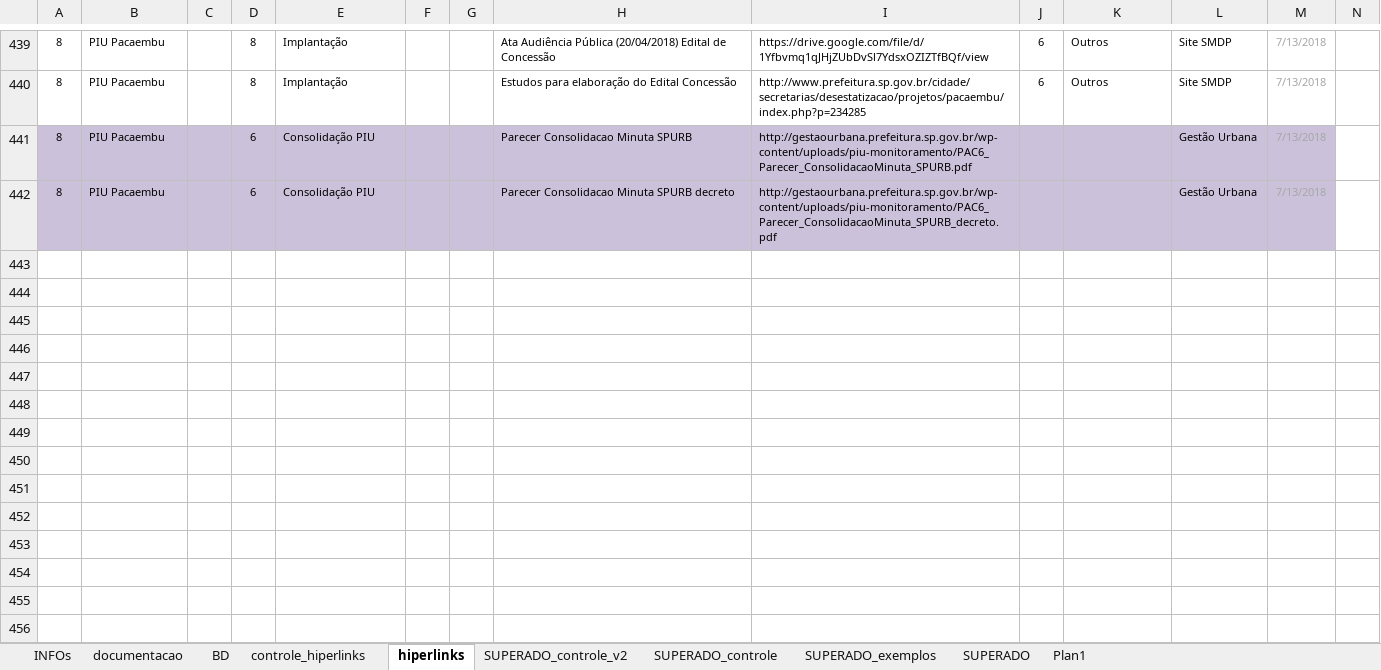
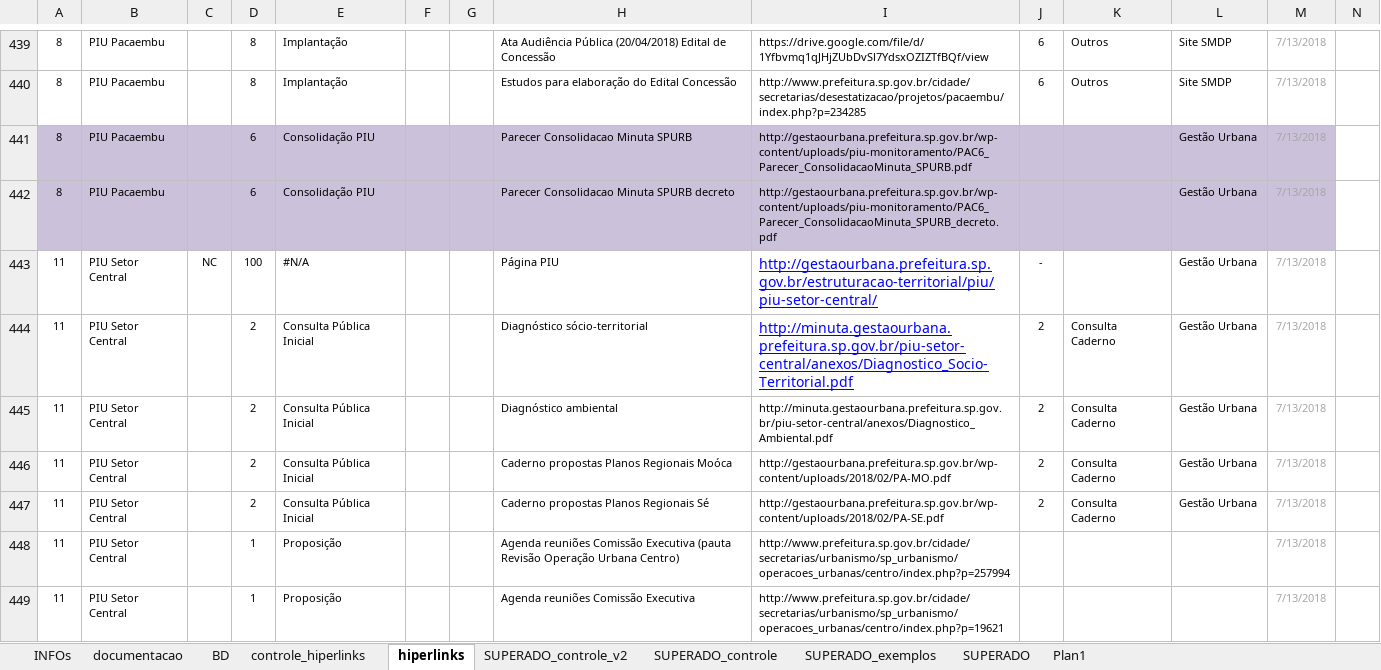
Before and after one commit to SPURB/piu-monitoramento, an Excel workbook: data_src/hiperlinks.xlsx, sheet hiperlinks, drawn as a sheet; only a part is shown, gaps mark what is left out; values as stored, in another font and other column widths than the file's, no borders; conditional formats not drawn; rows hold the shown columns only; the diff names each change by its address in the sheet, - before the commit and + after, or states it on an @@ line.

Commit message:
Finaliza primeira versao para publicar - com pagina completa piu setor central

```diff
--- a/data_src/hiperlinks.xlsx (sheet hiperlinks)
+++ b/data_src/hiperlinks.xlsx (sheet hiperlinks)
+row 443: 11 | PIU Setor Central | NC | 100 | #N/A |  |  | Página PIU | http://gestaourbana.prefeitura.sp.gov.br/estruturacao-territorial/piu/piu-setor-central/ | - |  | Gestão Urbana | 7/13/2018
+row 444: 11 | PIU Setor Central |  | 2 | Consulta Pública Inicial |  |  | Diagnóstico sócio-territorial | http://minuta.gestaourbana.prefeitura.sp.gov.br/piu-setor-central/anexos/Diagnostico_Socio-Territorial.pdf | 2 | Consulta Caderno | Gestão Urbana | 7/13/2018
+row 445: 11 | PIU Setor Central |  | 2 | Consulta Pública Inicial |  |  | Diagnóstico ambiental | http://minuta.gestaourbana.prefeitura.sp.gov.br/piu-setor-central/anexos/Diagnostico_Ambiental.pdf | 2 | Consulta Caderno | Gestão Urbana | 7/13/2018
+row 446: 11 | PIU Setor Central |  | 2 | Consulta Pública Inicial |  |  | Caderno propostas Planos Regionais Moóca | http://gestaourbana.prefeitura.sp.gov.br/wp-content/uploads/2018/02/PA-MO.pdf | 2 | Consulta Caderno | Gestão Urbana | 7/13/2018
+row 447: 11 | PIU Setor Central |  | 2 | Consulta Pública Inicial |  |  | Caderno propostas Planos Regionais Sé | http://gestaourbana.prefeitura.sp.gov.br/wp-content/uploads/2018/02/PA-SE.pdf | 2 | Consulta Caderno | Gestão Urbana | 7/13/2018
+row 448: 11 | PIU Setor Central |  | 1 | Proposição |  |  | Agenda reuniões Comissão Executiva (pauta Revisão Operação Urbana Centro) | http://www.prefeitura.sp.gov.br/cidade/secretarias/urbanismo/sp_urbanismo/operacoes_urbanas/centro/index.php?p=257994 |  |  |  | 7/13/2018
+row 449: 11 | PIU Setor Central |  | 1 | Proposição |  |  | Agenda reuniões Comissão Executiva | http://www.prefeitura.sp.gov.br/cidade/secretarias/urbanismo/sp_urbanismo/operacoes_urbanas/centro/index.php?p=19621 |  |  |  | 7/13/2018
```
Also changed, not shown: sheet controle_hiperlinks, data_src/monitoramento.xlsx.
